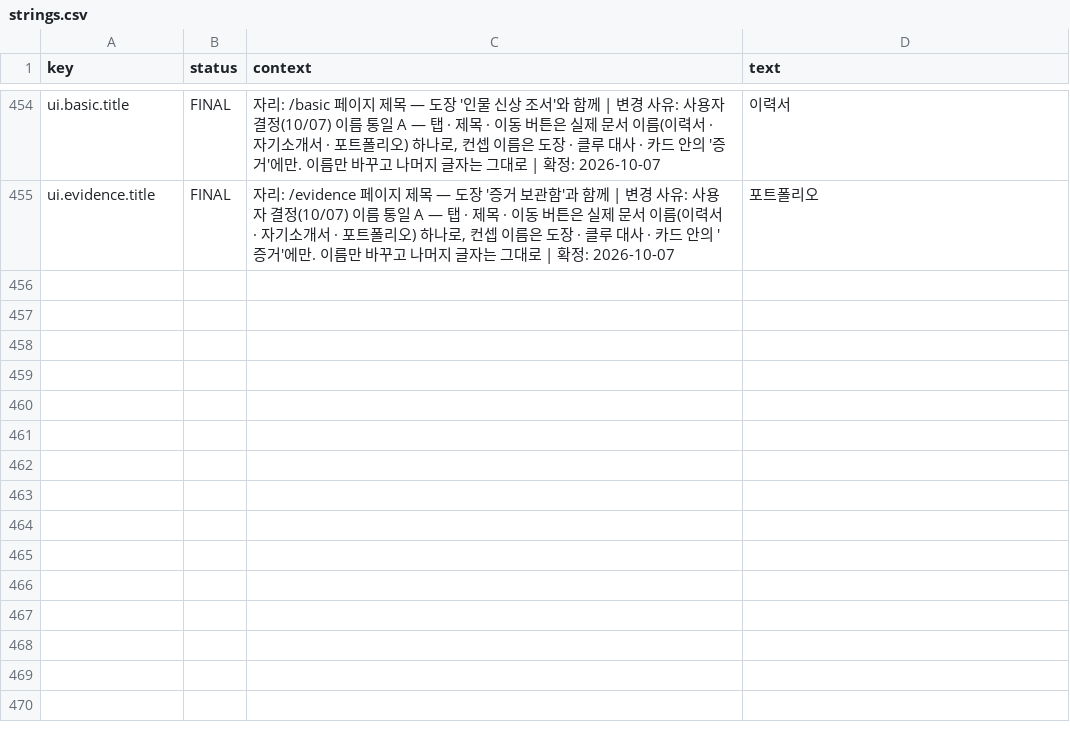
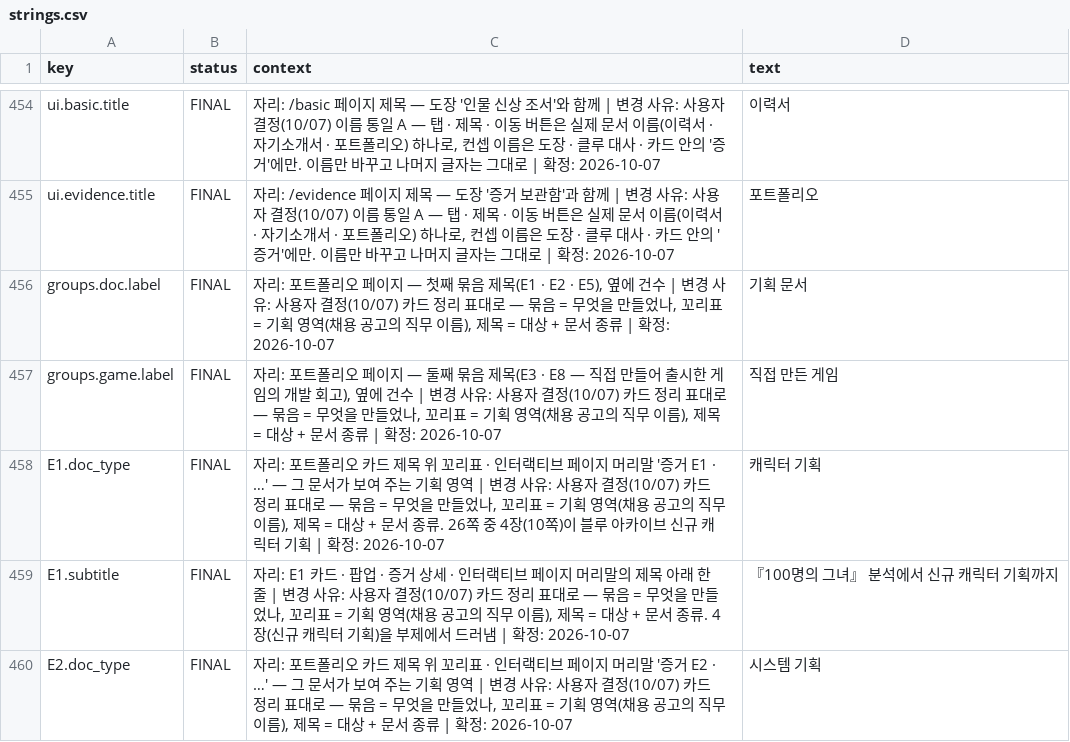
Before and after one commit to gyummini/pr-web, a CSV file: Text/strings.csv, drawn as a sheet; only a part is shown, gaps mark what is left out; the diff covers the shown part only; the diff names each change by its address in the sheet, - before the commit and + after, or states it on an @@ line.

```diff
--- a/Text/strings.csv
+++ b/Text/strings.csv
+row 456: groups.doc.label | FINAL | 자리: 포트폴리오 페이지 — 첫째 묶음 제목(E1 · E2 · E5), 옆에 건수 | 변경 사유: 사용자 결정(10/07) 카드 정리 표대로 — 묶음 = 무엇을 만들었나, 꼬리표 = 기획 영역(채용 공고의 직무 이름), 제목 = 대상 + 문서 종류 | 확정: 2026-10-07 | 기획 문서
+row 457: groups.game.label | FINAL | 자리: 포트폴리오 페이지 — 둘째 묶음 제목(E3 · E8 — 직접 만들어 출시한 게임의 개발 회고), 옆에 건수 | 변경 사유: 사용자 결정(10/07) 카드 정리 표대로 — 묶음 = 무엇을 만들었나, 꼬리표 = 기획 영역(채용 공고의 직무 이름), 제목 = 대상 + 문서 종류 | 확정: 2026-10-07 | 직접 만든 게임
+row 458: E1.doc_type | FINAL | 자리: 포트폴리오 카드 제목 위 꼬리표 · 인터랙티브 페이지 머리말 '증거 E1 · …' — 그 문서가 보여 주는 기획 영역 | 변경 사유: 사용자 결정(10/07) 카드 정리 표대로 — 묶음 = 무엇을 만들었나, 꼬리표 = 기획 영역(채용 공고의 직무 이름), 제목 = 대상 + 문서 종류. 26쪽 중 4장(10쪽)이 블루 아카이브 신규 캐릭터 기획 | 확정: 2026-10-07 | 캐릭터 기획
+row 459: E1.subtitle | FINAL | 자리: E1 카드 · 팝업 · 증거 상세 · 인터랙티브 페이지 머리말의 제목 아래 한 줄 | 변경 사유: 사용자 결정(10/07) 카드 정리 표대로 — 묶음 = 무엇을 만들었나, 꼬리표 = 기획 영역(채용 공고의 직무 이름), 제목 = 대상 + 문서 종류. 4장(신규 캐릭터 기획)을 부제에서 드러냄 | 확정: 2026-10-07 | 『100명의 그녀』 분석에서 신규 캐릭터 기획까지
+row 460: E2.doc_type | FINAL | 자리: 포트폴리오 카드 제목 위 꼬리표 · 인터랙티브 페이지 머리말 '증거 E2 · …' — 그 문서가 보여 주는 기획 영역 | 변경 사유: 사용자 결정(10/07) 카드 정리 표대로 — 묶음 = 무엇을 만들었나, 꼬리표 = 기획 영역(채용 공고의 직무 이름), 제목 = 대상 + 문서 종류 | 확정: 2026-10-07 | 시스템 기획
```
Also changed, not shown: 5 added rows and 8 edited cells elsewhere in this file, 5 other files.
